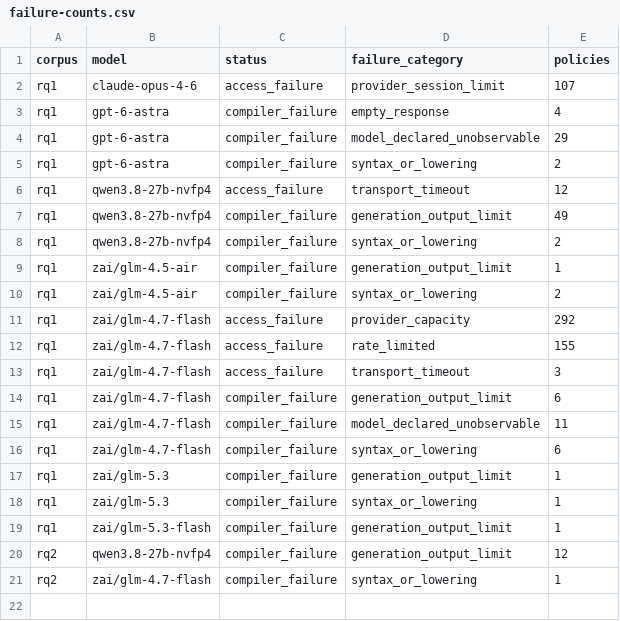
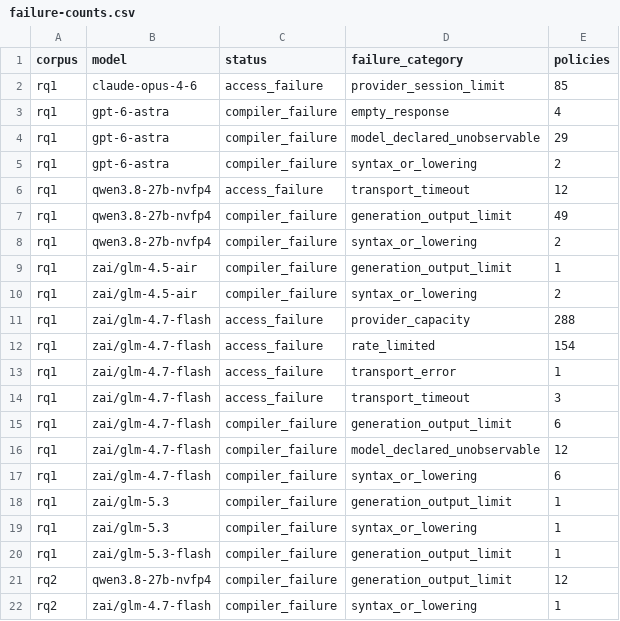
Before and after one commit to eunomia-bpf/ActPlane, a CSV file: docs/empirical-study/translation-models/failure-counts.csv, drawn as a sheet.

```diff
--- a/docs/empirical-study/translation-models/failure-counts.csv
+++ b/docs/empirical-study/translation-models/failure-counts.csv
@@ -1,3 +1,3 @@
 corpus,model,status,failure_category,policies
-rq1,claude-opus-4-6,access_failure,provider_session_limit,107
+rq1,claude-opus-4-6,access_failure,provider_session_limit,85
 rq1,gpt-6-astra,compiler_failure,empty_response,4
@@ -10,7 +10,8 @@ rq1,zai/glm-4.5-air,compiler_failure,generation_output_limit,1
 rq1,zai/glm-4.5-air,compiler_failure,syntax_or_lowering,2
-rq1,zai/glm-4.7-flash,access_failure,provider_capacity,292
-rq1,zai/glm-4.7-flash,access_failure,rate_limited,155
+rq1,zai/glm-4.7-flash,access_failure,provider_capacity,288
+rq1,zai/glm-4.7-flash,access_failure,rate_limited,154
+rq1,zai/glm-4.7-flash,access_failure,transport_error,1
 rq1,zai/glm-4.7-flash,access_failure,transport_timeout,3
 rq1,zai/glm-4.7-flash,compiler_failure,generation_output_limit,6
-rq1,zai/glm-4.7-flash,compiler_failure,model_declared_unobservable,11
+rq1,zai/glm-4.7-flash,compiler_failure,model_declared_unobservable,12
 rq1,zai/glm-4.7-flash,compiler_failure,syntax_or_lowering,6
```
Also changed, not shown: docs/empirical-study/translation-models/failures.csv, docs/empirical-study/translation-models/summary.csv, 6 other files.
